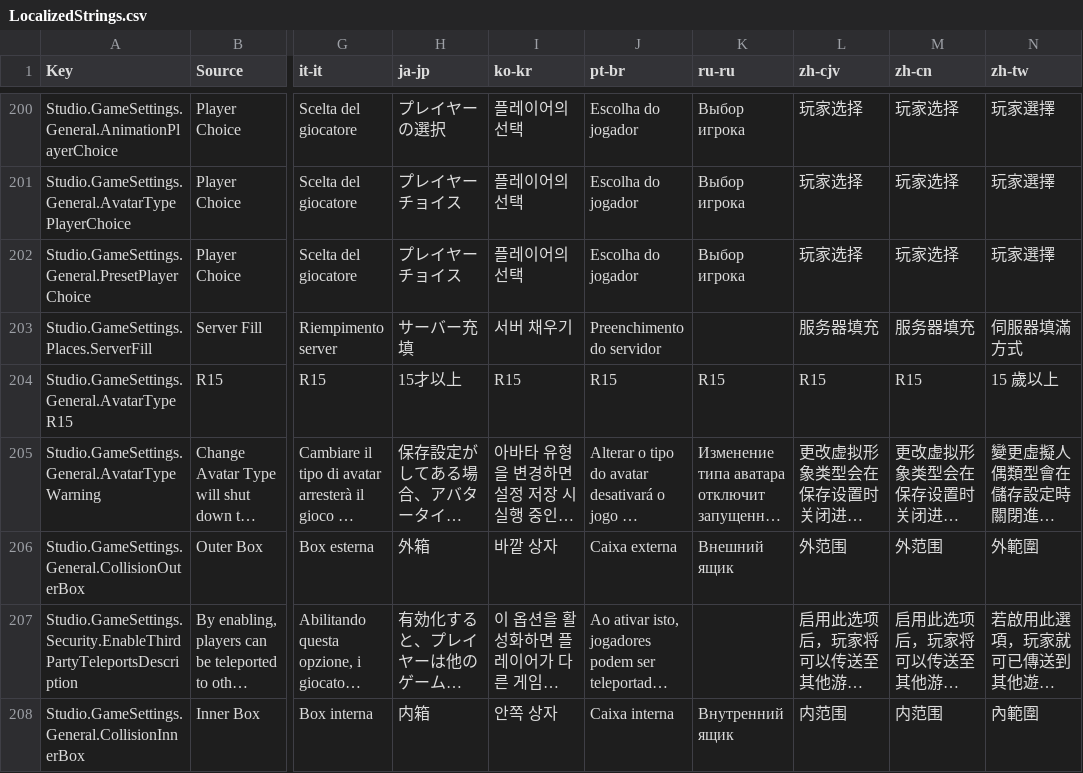
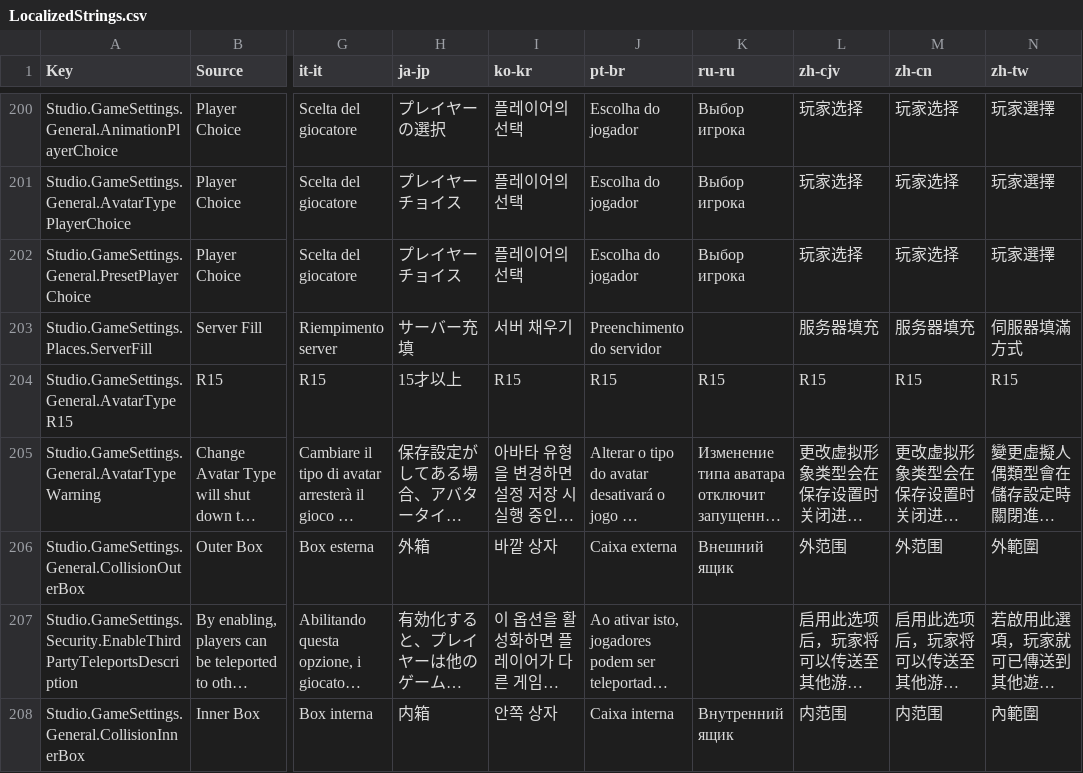
Before and after one commit to totoygamingyt/Roblox-Client-Tracker, a CSV file: BuiltInPlugins/GameSettings/Src/Resources/LocalizedStrings.csv, drawn as a sheet; only a part is shown, gaps mark what is left out; long unchanged cells end in …; the diff covers the shown part only; the diff names each change by its address in the sheet, - before the commit and + after, or states it on an @@ line.

```diff
--- a/BuiltInPlugins/GameSettings/Src/Resources/LocalizedStrings.csv
+++ b/BuiltInPlugins/GameSettings/Src/Resources/LocalizedStrings.csv
-N204 (zh-tw): 15 歲以上
+N204 (zh-tw): R15
```
Also changed, not shown: 5 edited cells elsewhere in this file, rbxPkgManifest.csv, 11 other files.
